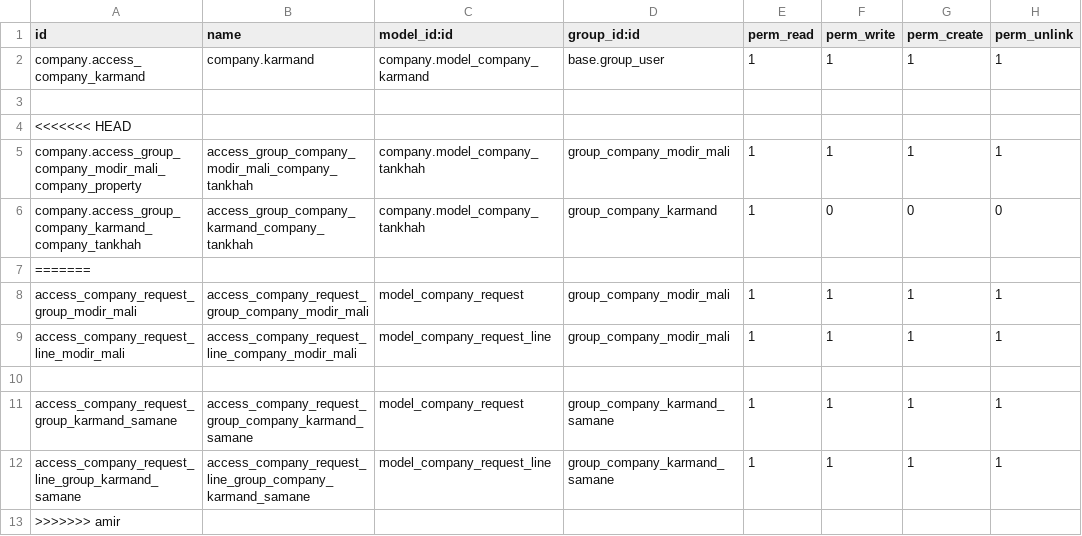
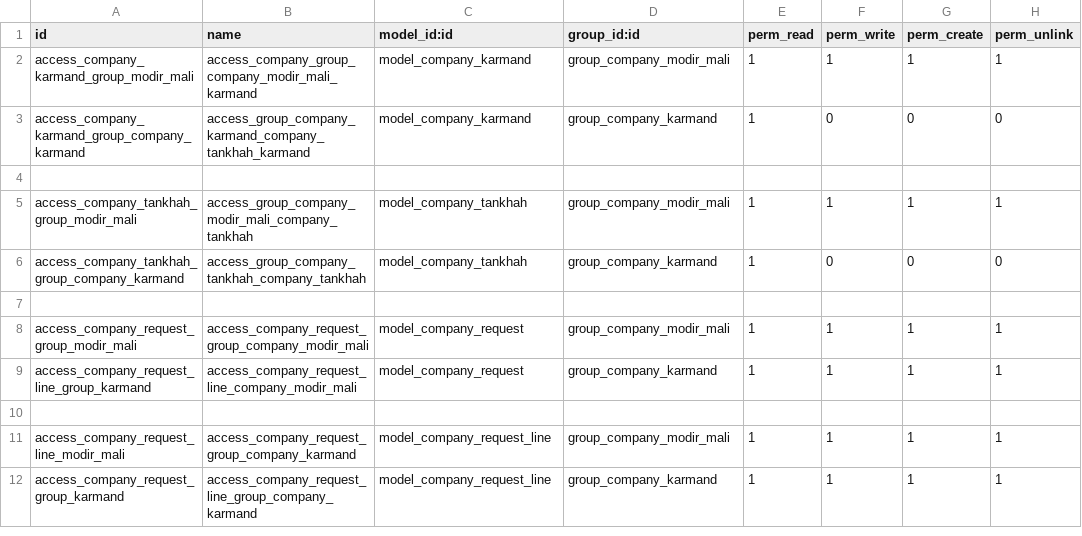
Before and after one commit to arshamzarei78/company, a CSV file: security/ir.model.access.csv, drawn as a sheet.

```diff
--- a/security/ir.model.access.csv
+++ b/security/ir.model.access.csv
@@ -1,13 +1,12 @@
 id,name,model_id:id,group_id:id,perm_read,perm_write,perm_create,perm_unlink
-company.access_company_karmand,company.karmand,company.model_company_karmand,base.group_user,1,1,1,1
+access_company_karmand_group_modir_mali,access_company_group_company_modir_mali_karmand,model_company_karmand,group_company_modir_mali,1,1,1,1
+access_company_karmand_group_company_karmand,access_group_company_karmand_company_tankhah_karmand,model_company_karmand,group_company_karmand,1,0,0,0
 
-<<<<<<< HEAD
-company.access_group_company_modir_mali_company_property,access_group_company_modir_mali_company_tankhah,company.model_company_tankhah,group_company_modir_mali,1,1,1,1
-company.access_group_company_karmand_company_tankhah,access_group_company_karmand_company_tankhah,company.model_company_tankhah,group_company_karmand,1,0,0,0
-=======
+access_company_tankhah_group_modir_mali,access_group_company_modir_mali_company_tankhah,model_company_tankhah,group_company_modir_mali,1,1,1,1
+access_company_tankhah_group_company_karmand,access_group_company_tankhah_company_tankhah,model_company_tankhah,group_company_karmand,1,0,0,0
+
 access_company_request_group_modir_mali,access_company_request_group_company_modir_mali,model_company_request,group_company_modir_mali,1,1,1,1
-access_company_request_line_modir_mali,access_company_request_line_company_modir_mali,model_company_request_line,group_company_modir_mali,1,1,1,1
+access_company_request_line_group_karmand,access_company_request_line_company_modir_mali,model_company_request,group_company_karmand,1,1,1,1
 
-access_company_request_group_karmand_samane,access_company_request_group_company_karmand_samane,model_company_request,group_company_karmand_samane,1,1,1,1
-access_company_request_line_group_karmand_samane,access_company_request_line_group_company_karmand_samane,model_company_request_line,group_company_karmand_samane,1,1,1,1
->>>>>>> amir
+access_company_request_line_modir_mali,access_company_request_group_company_karmand,model_company_request_line,group_company_modir_mali,1,1,1,1
+access_company_request_group_karmand,access_company_request_line_group_company_karmand,model_company_request_line,group_company_karmand,1,1,1,1
```
Also changed, not shown: 8 other files.
